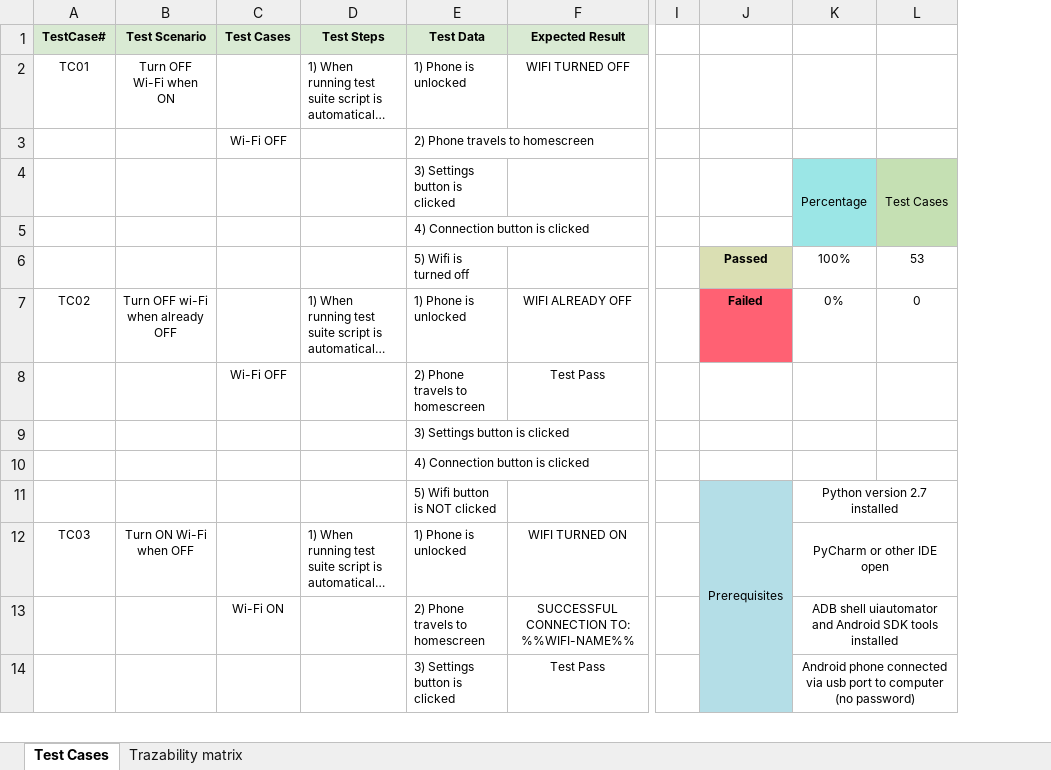
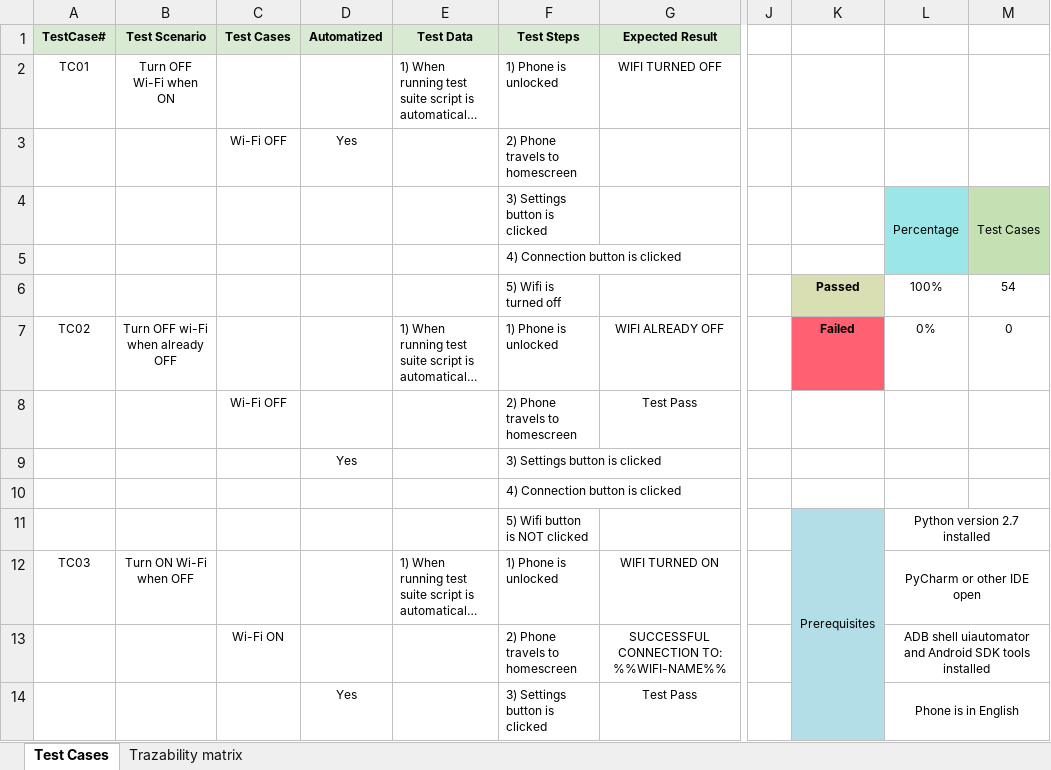
Before and after one commit to JoaquinMirandaC/AutomADB, an Excel workbook: qa/TestCases-Matrix-v2.xlsx, sheet Test Cases, drawn as a sheet; only a part is shown, gaps mark what is left out; long unchanged cells end in …; values as stored, in another font and other column widths than the file's, no borders; charts and pictures not drawn; removed rows and columns are numbered as before the commit, all else as after; the diff covers the shown part only; the diff names each change by its address in the sheet, - before the commit and + after, or states it on an @@ line.

```diff
--- a/qa/TestCases-Matrix-v2.xlsx (sheet Test Cases)
+++ b/qa/TestCases-Matrix-v2.xlsx (sheet Test Cases)
+column D (Automatized), rows 3-14: Yes |  |  |  |  |  | Yes |  |  |  |  | Yes
-E1: Test Steps
+E1: Test Data
-F1: Test Data
+F1: Test Steps
-M6: 53
+M6: 54
-J11:J15 merged
+K11:K22 merged
-K12:K14 fill: none
+K12:K14 fill: #B4DEE7
-L14: Android phone connected via usb port to computer (no password)
+L14: Phone is in English
```
Also changed, not shown: 1 added row, 1 removed row, 10 edited cells, cell formats and merged cells elsewhere in this sheet, formulas that keep their value, charts or pictures, 7 other files.
